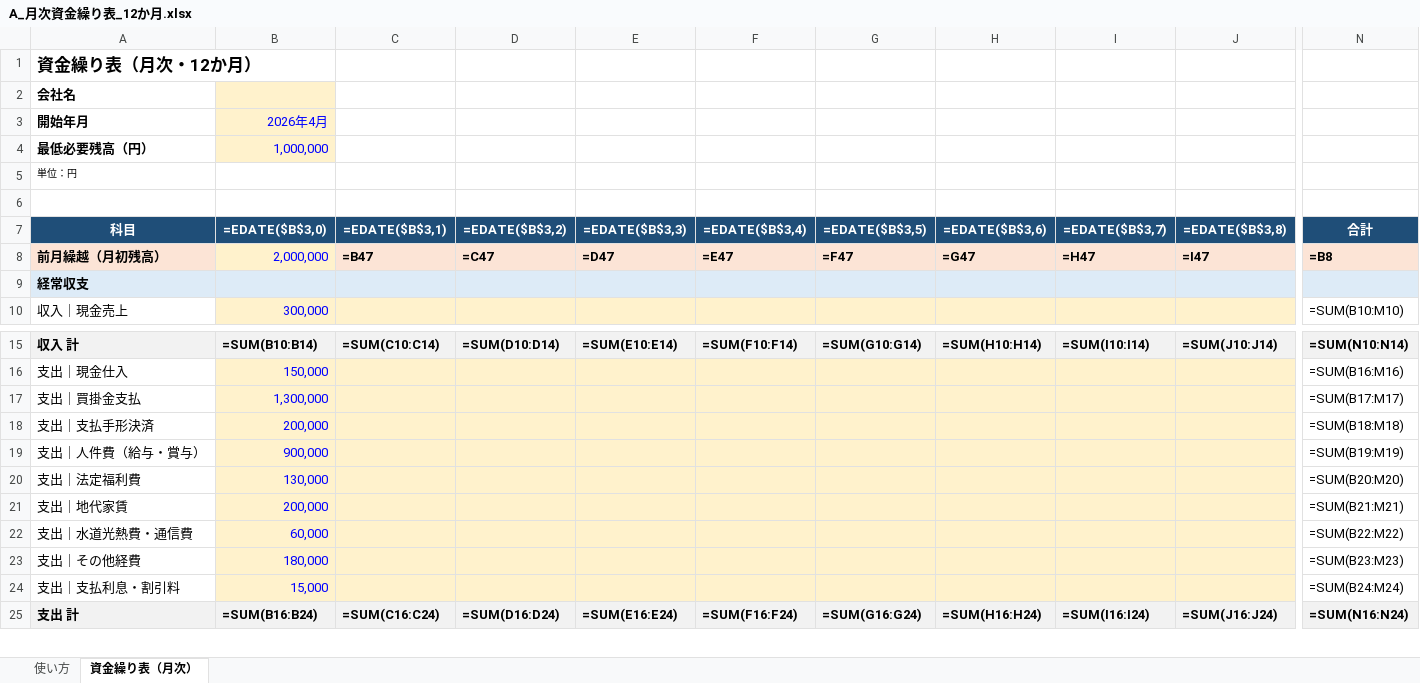
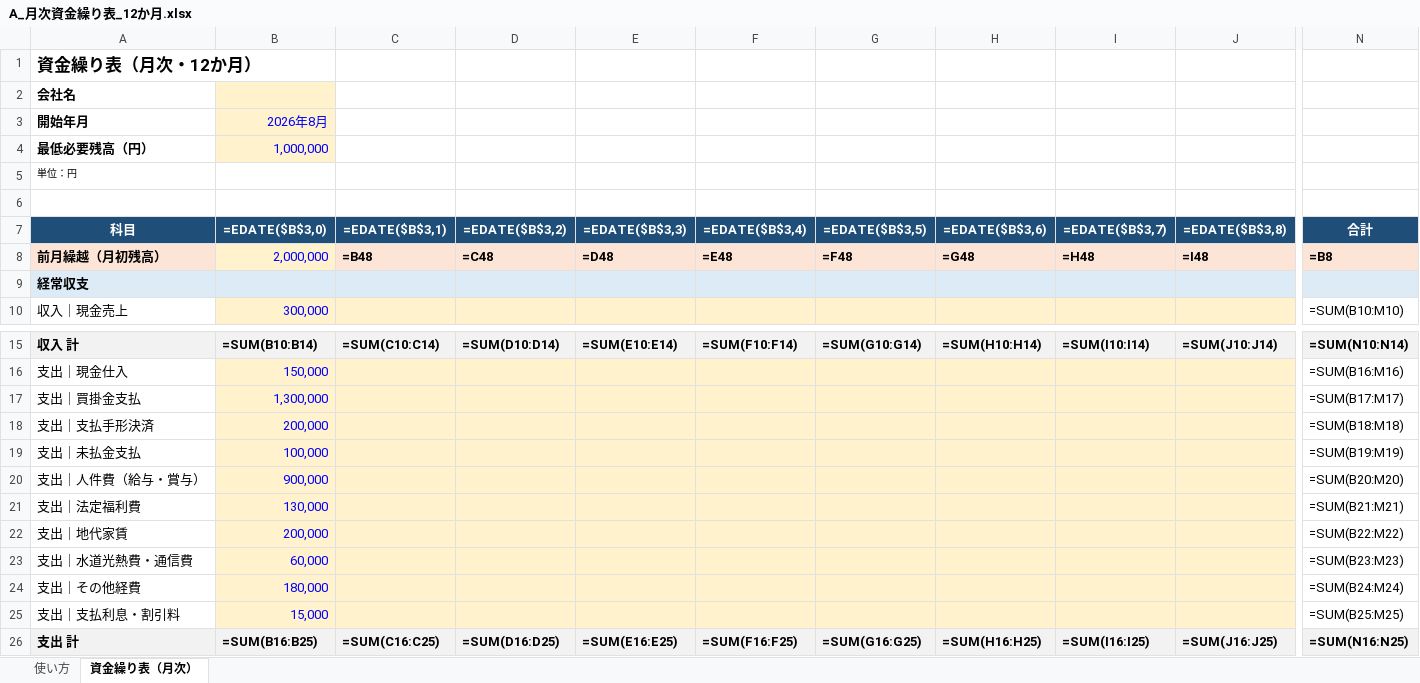
Before and after one commit to yixima/management, an Excel workbook: cashflow_templates/A_月次資金繰り表_12か月.xlsx, sheet 資金繰り表（月次）, drawn as a sheet; only a part is shown, gaps mark what is left out; values as stored, in another font and other column widths than the file's, no borders; formulas without a stored value are shown as written; conditional formats not drawn; addresses are those after the commit; rows hold the shown columns only; the diff covers the shown part only; the diff names each change by its address in the sheet, - before the commit and + after, or states it on an @@ line.

```diff
--- a/cashflow_templates/A_月次資金繰り表_12か月.xlsx (sheet 資金繰り表（月次）)
+++ b/cashflow_templates/A_月次資金繰り表_12か月.xlsx (sheet 資金繰り表（月次）)
-B3 (=EDATE($B$3,0)): 2026年4月
+B3 (=EDATE($B$3,0)): 2026年8月
-C8 (=EDATE($B$3,1)): =B47
+C8 (=EDATE($B$3,1)): =B48
-D8 (=EDATE($B$3,2)): =C47
+D8 (=EDATE($B$3,2)): =C48
-E8 (=EDATE($B$3,3)): =D47
+E8 (=EDATE($B$3,3)): =D48
-F8 (=EDATE($B$3,4)): =E47
+F8 (=EDATE($B$3,4)): =E48
-G8 (=EDATE($B$3,5)): =F47
+G8 (=EDATE($B$3,5)): =F48
-H8 (=EDATE($B$3,6)): =G47
+H8 (=EDATE($B$3,6)): =G48
-I8 (=EDATE($B$3,7)): =H47
+I8 (=EDATE($B$3,7)): =H48
-J8 (=EDATE($B$3,8)): =I47
+J8 (=EDATE($B$3,8)): =I48
+row 19: 支出｜未払金支払 | 100,000 |  |  |  |  |  |  |  |  | =SUM(B19:M19)
-N20 (合計): =SUM(B19:M19)
+N20 (合計): =SUM(B20:M20)
-N21 (合計): =SUM(B20:M20)
+N21 (合計): =SUM(B21:M21)
-N22 (合計): =SUM(B21:M21)
+N22 (合計): =SUM(B22:M22)
-N23 (合計): =SUM(B22:M22)
+N23 (合計): =SUM(B23:M23)
-N24 (合計): =SUM(B23:M23)
+N24 (合計): =SUM(B24:M24)
-N25 (合計): =SUM(B24:M24)
+N25 (合計): =SUM(B25:M25)
-B26 (=EDATE($B$3,0)): =SUM(B16:B24)
+B26 (=EDATE($B$3,0)): =SUM(B16:B25)
-C26 (=EDATE($B$3,1)): =SUM(C16:C24)
+C26 (=EDATE($B$3,1)): =SUM(C16:C25)
-D26 (=EDATE($B$3,2)): =SUM(D16:D24)
+D26 (=EDATE($B$3,2)): =SUM(D16:D25)
-E26 (=EDATE($B$3,3)): =SUM(E16:E24)
+E26 (=EDATE($B$3,3)): =SUM(E16:E25)
-F26 (=EDATE($B$3,4)): =SUM(F16:F24)
+F26 (=EDATE($B$3,4)): =SUM(F16:F25)
-G26 (=EDATE($B$3,5)): =SUM(G16:G24)
+G26 (=EDATE($B$3,5)): =SUM(G16:G25)
-H26 (=EDATE($B$3,6)): =SUM(H16:H24)
+H26 (=EDATE($B$3,6)): =SUM(H16:H25)
-I26 (=EDATE($B$3,7)): =SUM(I16:I24)
+I26 (=EDATE($B$3,7)): =SUM(I16:I25)
-J26 (=EDATE($B$3,8)): =SUM(J16:J24)
+J26 (=EDATE($B$3,8)): =SUM(J16:J25)
-N26 (合計): =SUM(N16:N24)
+N26 (合計): =SUM(N16:N25)
```
Also changed, not shown: 134 edited cells elsewhere in this sheet, sheet 使い方.
